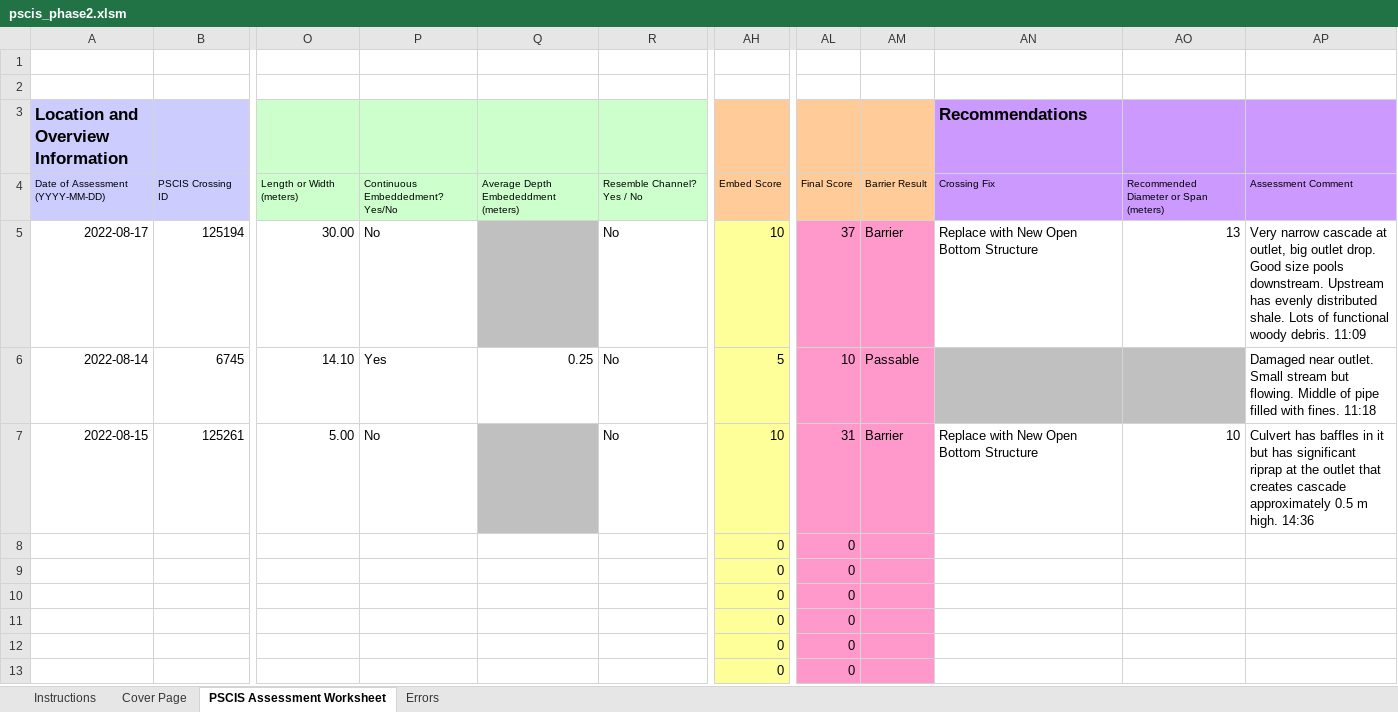
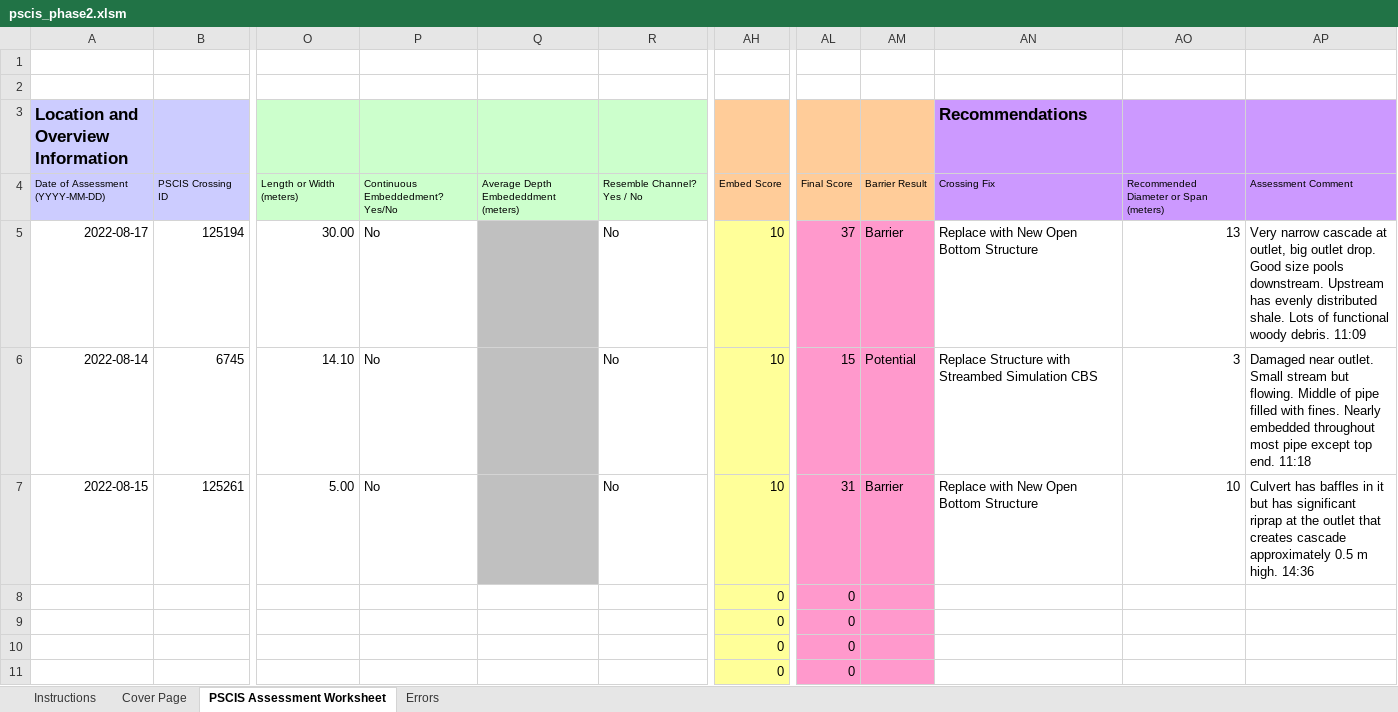
Before and after one commit to NewGraphEnvironment/fish_passage_peace_2022_reporting, an Excel workbook: data/pscis_phase2.xlsm, sheet PSCIS Assessment Worksheet, drawn as a sheet; only a part is shown, gaps mark what is left out; the shorter side is filled out with more unchanged rows; values as stored, in another font and other column widths than the file's, no borders; charts and pictures and conditional formats not drawn; the diff names each change by its address in the sheet, - before the commit and + after, or states it on an @@ line.

```diff
--- a/data/pscis_phase2.xlsm (sheet PSCIS Assessment Worksheet)
+++ b/data/pscis_phase2.xlsm (sheet PSCIS Assessment Worksheet)
-P6: Yes
+P6: No
-Q6: 0.25
+Q6: (empty)
-Q6 fill: none
+Q6 fill: #C0C0C0
-AH6: 5
+AH6: 10
-AL6: 10
+AL6: 15
-AM6: Passable
+AM6: Potential
-AN6 (Recommendations): (empty)
+AN6 (Recommendations): Replace Structure with Streambed Simulation CBS
-AN6:AO6 fill: #C0C0C0
+AN6:AO6 fill: none
-AO6: (empty)
+AO6: 3
-AP6: …with fines. 11:18
+AP6: …with fines. Nearly embedded throughout most pipe except top end. 11:18
```
Also changed, not shown: charts or pictures, 14 other files.
